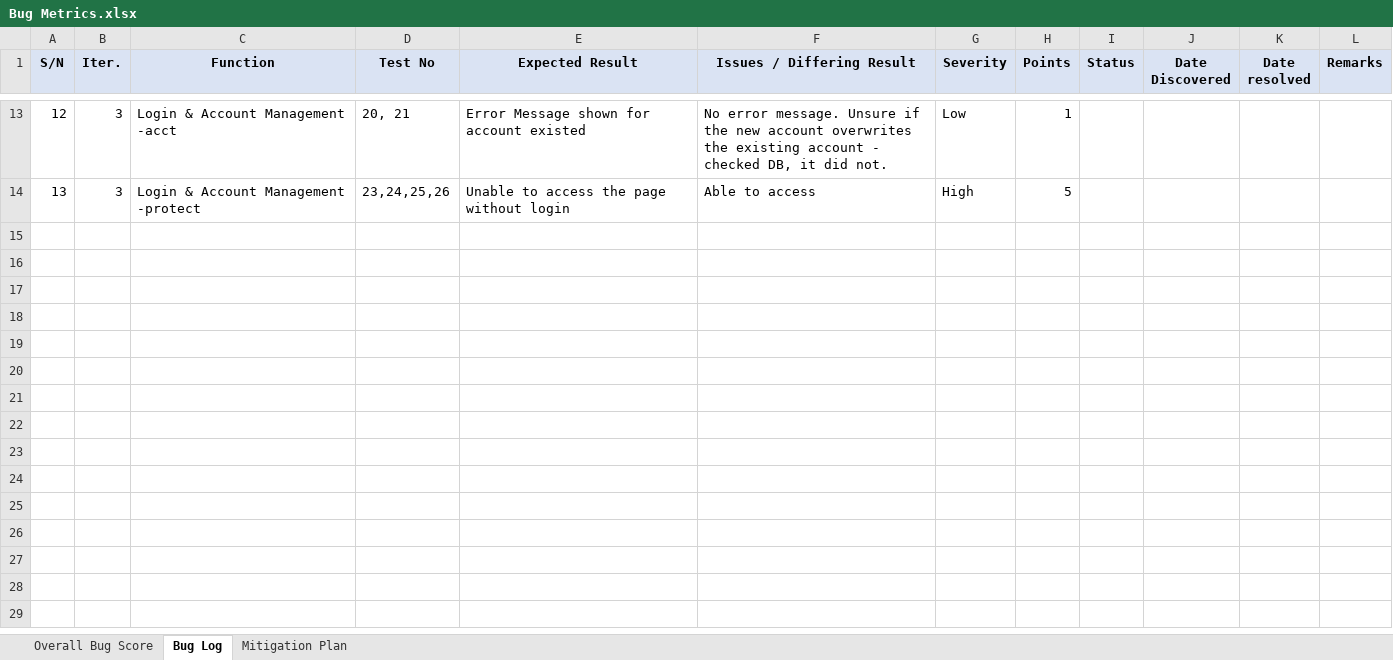
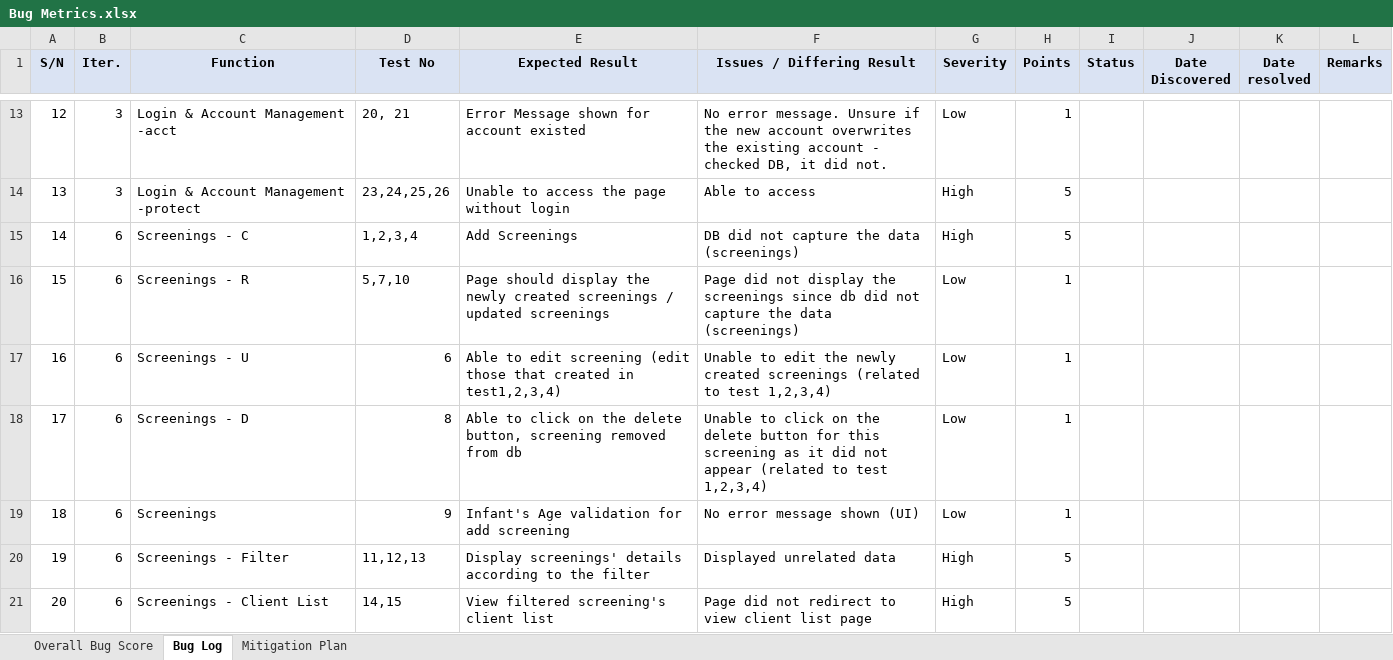
Before and after one commit to seankwok/Ulink, an Excel workbook: Documentation/Metrics/Bug Metrics/Bug Metrics.xlsx, sheet Bug Log, drawn as a sheet; only a part is shown, gaps mark what is left out; values as stored, in another font and other column widths than the file's, no borders; conditional formats not drawn; the diff names each change by its address in the sheet, - before the commit and + after, or states it on an @@ line.

Commit message:
Update bug log & metric and test result for iter 6 (screenings only)

```diff
--- a/Documentation/Metrics/Bug Metrics/Bug Metrics.xlsx (sheet Bug Log)
+++ b/Documentation/Metrics/Bug Metrics/Bug Metrics.xlsx (sheet Bug Log)
+row 15: 14 | 6 | Screenings - C | 1,2,3,4 | Add Screenings | DB did not capture the data (screenings) | High | 5
+row 16: 15 | 6 | Screenings - R | 5,7,10 | Page should display the newly created screenings / updated screenings | Page did not display the screenings since db did not capture the data (screenings) | Low | 1
+row 17: 16 | 6 | Screenings - U | 6 | Able to edit screening (edit those that created in test1,2,3,4) | Unable to edit the newly created screenings (related to test 1,2,3,4) | Low | 1
+row 18: 17 | 6 | Screenings - D | 8 | Able to click on the delete button, screening removed from db | Unable to click on the delete button for this screening as it did not appear (related to test 1,2,3,4) | Low | 1
+row 19: 18 | 6 | Screenings | 9 | Infant's Age validation for add screening | No error message shown (UI) | Low | 1
+row 20: 19 | 6 | Screenings - Filter | 11,12,13 | Display screenings' details according to the filter | Displayed unrelated data | High | 5
+row 21: 20 | 6 | Screenings - Client List | 14,15 | View filtered screening's client list | Page did not redirect to view client list page | High | 5
```
Also changed, not shown: sheet Overall Bug Score, Test Cases/Iteration 6/Iteration 6 Test Cases v2 Result.xlsx.
